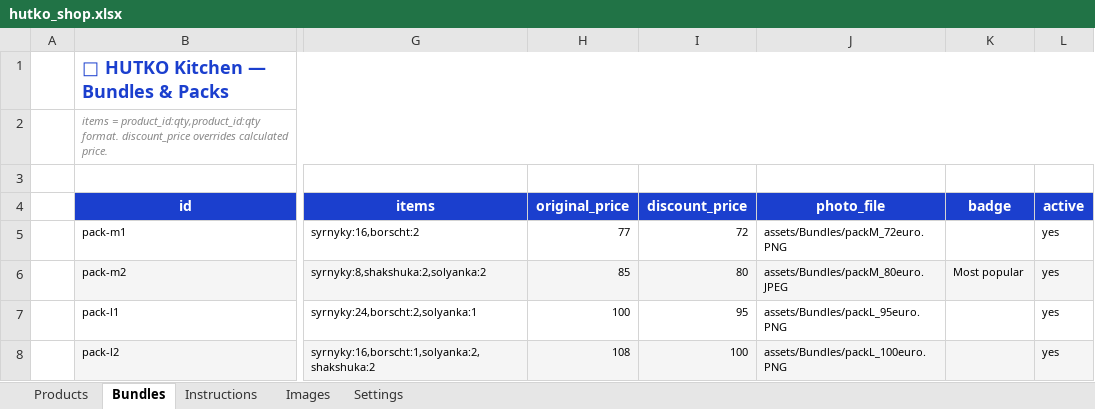
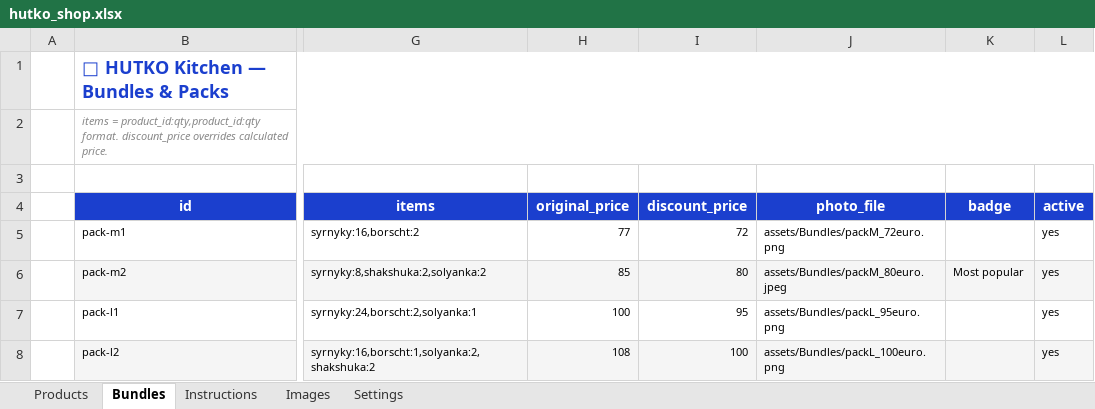
Before and after one commit to anastasiia-gif/HUTKO-kitchen, an Excel workbook: backend/hutko_shop.xlsx, sheet Bundles, drawn as a sheet; only a part is shown, gaps mark what is left out; values as stored, in another font and other column widths than the file's, no borders; the diff names each change by its address in the sheet, - before the commit and + after, or states it on an @@ line.

```diff
--- a/backend/hutko_shop.xlsx (sheet Bundles)
+++ b/backend/hutko_shop.xlsx (sheet Bundles)
-J5 (photo_file): assets/Bundles/packM_72euro.PNG
+J5 (photo_file): assets/Bundles/packM_72euro.png
-J6 (photo_file): assets/Bundles/packM_80euro.JPEG
+J6 (photo_file): assets/Bundles/packM_80euro.jpeg
-J7 (photo_file): assets/Bundles/packL_95euro.PNG
+J7 (photo_file): assets/Bundles/packL_95euro.png
-J8 (photo_file): assets/Bundles/packL_100euro.PNG
+J8 (photo_file): assets/Bundles/packL_100euro.png
```
Also changed, not shown: sheet Products.
